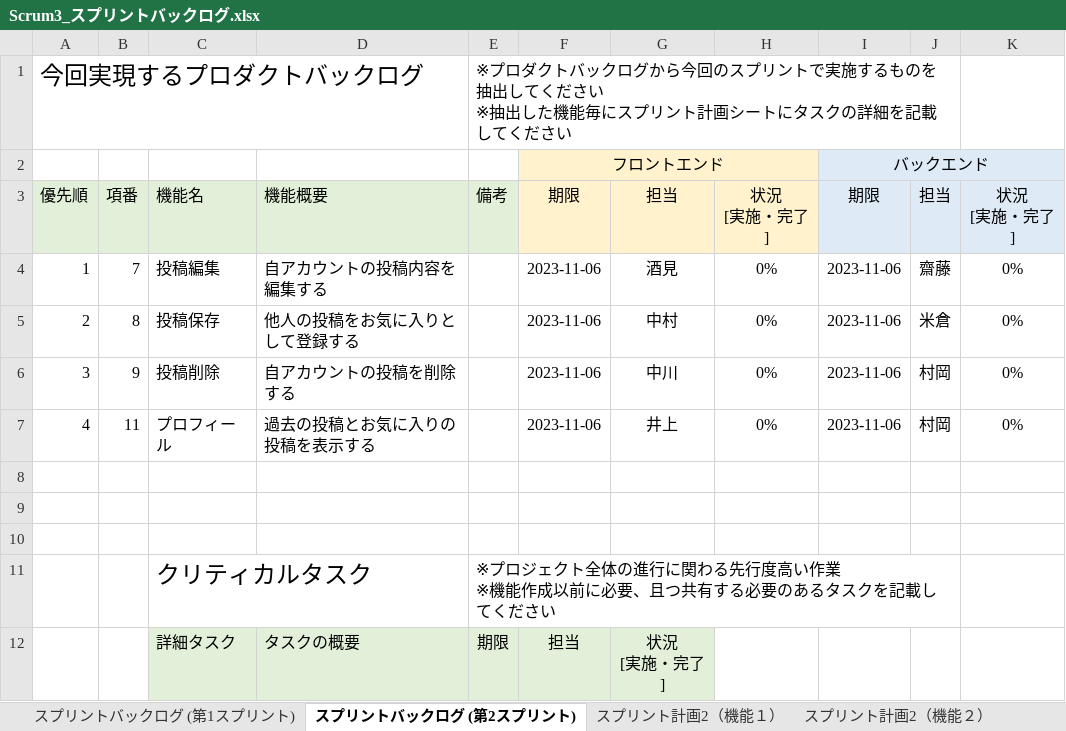
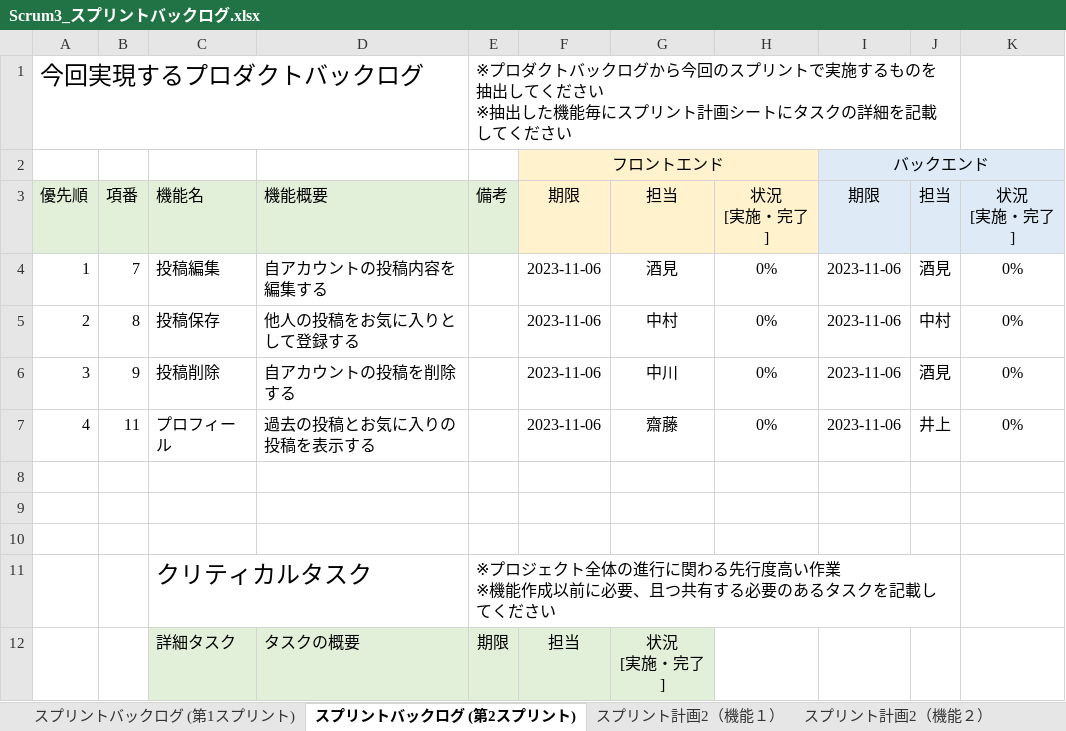
Before and after one commit to fu-syoji-t/SD3D_2023_Scrum3, an Excel workbook: 03スプリントバックログ/Scrum3_スプリントバックログ.xlsx, sheet スプリントバックログ (第2スプリント), drawn as a sheet; values as stored, in another font and other column widths than the file's, no borders; the diff names each change by its address in the sheet, - before the commit and + after, or states it on an @@ line.

```diff
--- a/03スプリントバックログ/Scrum3_スプリントバックログ.xlsx (sheet スプリントバックログ (第2スプリント))
+++ b/03スプリントバックログ/Scrum3_スプリントバックログ.xlsx (sheet スプリントバックログ (第2スプリント))
-J4: 齋藤
+J4: 酒見
-J5: 米倉
+J5: 中村
-J6: 村岡
+J6: 酒見
-G7: 井上
+G7: 齋藤
-J7: 村岡
+J7: 井上
```
Also changed, not shown: 1 other file.
